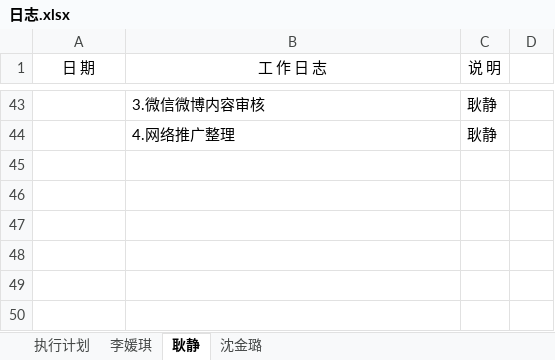
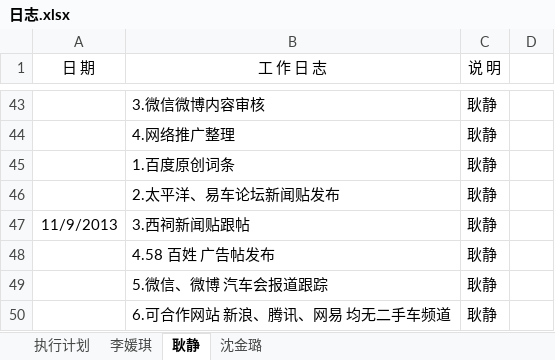
Before and after one commit to my52486002/tuiguang, an Excel workbook: 日志.xlsx, sheet 耿静, drawn as a sheet; only a part is shown, gaps mark what is left out; values as stored, in another font and other column widths than the file's, no borders; the diff names each change by its address in the sheet, - before the commit and + after, or states it on an @@ line.

Commit message:
20131109日志

```diff
--- a/日志.xlsx (sheet 耿静)
+++ b/日志.xlsx (sheet 耿静)
+row 45:  | 1.百度原创词条 | 耿静
+row 46:  | 2.太平洋、易车论坛新闻贴发布 | 耿静
+row 47: 11/9/2013 | 3.西祠新闻贴跟帖 | 耿静
+row 48:  | 4.58 百姓 广告帖发布 | 耿静
+row 49:  | 5.微信、微博 汽车会报道跟踪 | 耿静
+row 50:  | 6.可合作网站 新浪、腾讯、网易 均无二手车频道 | 耿静
```
